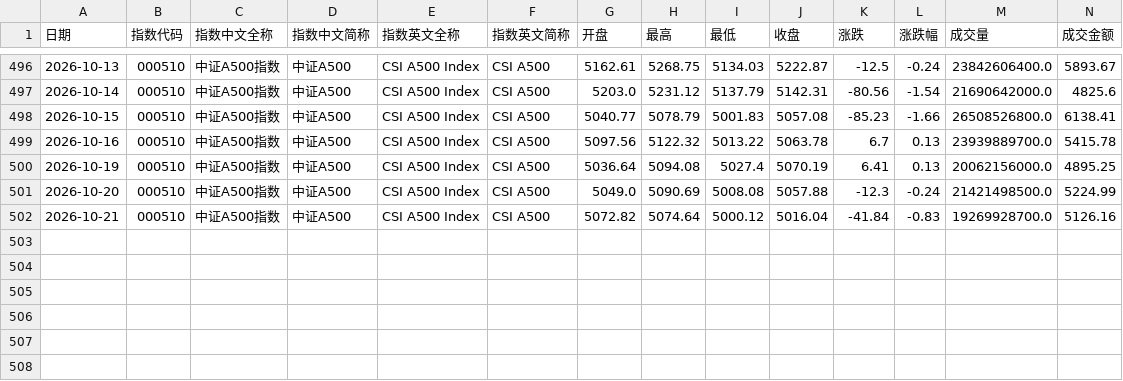
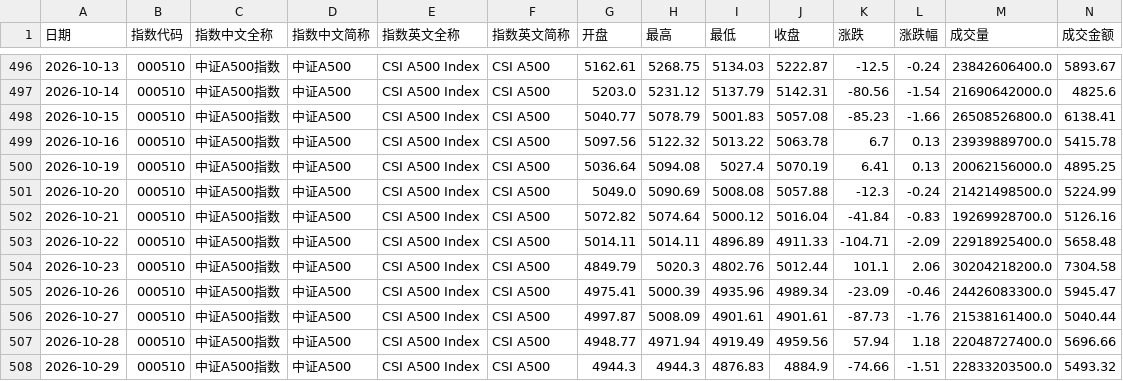
Before and after one commit to cwl-123/Explore, a CSV file: hs300-strategy-lab/data/a500.csv, drawn as a sheet; only a part is shown, gaps mark what is left out; rows hold the shown columns only; the diff names each change by its address in the sheet, - before the commit and + after, or states it on an @@ line.

```diff
--- a/hs300-strategy-lab/data/a500.csv
+++ b/hs300-strategy-lab/data/a500.csv
+row 503: 2026-10-22 | 000510 | 中证A500指数 | 中证A500 | CSI A500 Index | CSI A500 | 5014.11 | 5014.11 | 4896.89 | 4911.33 | -104.71 | -2.09 | 22918925400.0 | 5658.48
+row 504: 2026-10-23 | 000510 | 中证A500指数 | 中证A500 | CSI A500 Index | CSI A500 | 4849.79 | 5020.3 | 4802.76 | 5012.44 | 101.1 | 2.06 | 30204218200.0 | 7304.58
+row 505: 2026-10-26 | 000510 | 中证A500指数 | 中证A500 | CSI A500 Index | CSI A500 | 4975.41 | 5000.39 | 4935.96 | 4989.34 | -23.09 | -0.46 | 24426083300.0 | 5945.47
+row 506: 2026-10-27 | 000510 | 中证A500指数 | 中证A500 | CSI A500 Index | CSI A500 | 4997.87 | 5008.09 | 4901.61 | 4901.61 | -87.73 | -1.76 | 21538161400.0 | 5040.44
+row 507: 2026-10-28 | 000510 | 中证A500指数 | 中证A500 | CSI A500 Index | CSI A500 | 4948.77 | 4971.94 | 4919.49 | 4959.56 | 57.94 | 1.18 | 22048727400.0 | 5696.66
+row 508: 2026-10-29 | 000510 | 中证A500指数 | 中证A500 | CSI A500 Index | CSI A500 | 4944.3 | 4944.3 | 4876.83 | 4884.9 | -74.66 | -1.51 | 22833203500.0 | 5493.32
```
Also changed, not shown: hs300-strategy-lab/data/cyb_price.csv, hs300-strategy-lab/data/gold_price.csv, 16 other files.
